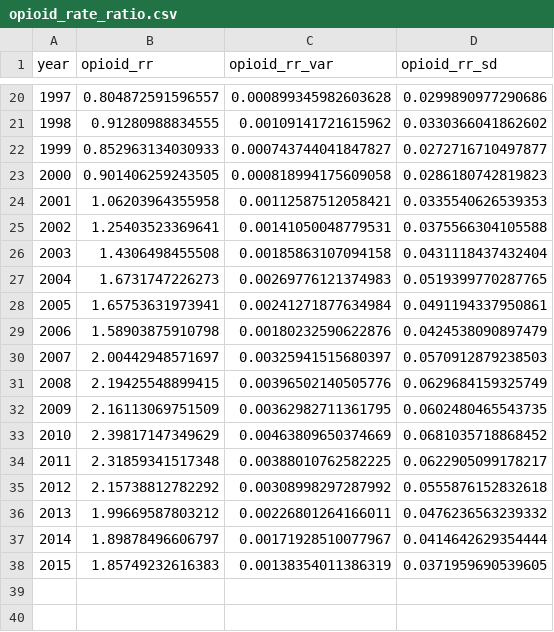
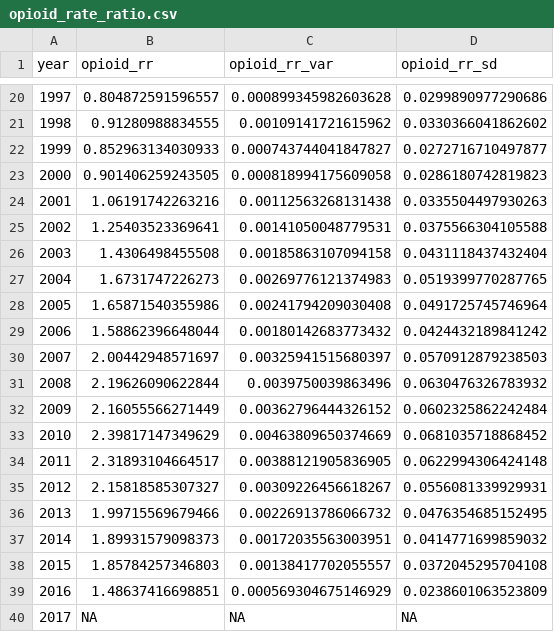
Before and after one commit to mkiang/opioid_trends, a CSV file: data/opioid_rate_ratio.csv, drawn as a sheet; only a part is shown, gaps mark what is left out.

```diff
--- a/data/opioid_rate_ratio.csv
+++ b/data/opioid_rate_ratio.csv
@@ -23,3 +23,3 @@
 2000,0.901406259243505,0.000818994175609058,0.0286180742819823
-2001,1.06203964355958,0.00112587512058421,0.0335540626539353
+2001,1.06191742263216,0.00112563268131438,0.0335504497930263
 2002,1.25403523369641,0.00141050048779531,0.0375566304105588
@@ -27,12 +27,14 @@
 2004,1.6731747226273,0.00269776121374983,0.0519399770287765
-2005,1.65753631973941,0.00241271877634984,0.0491194337950861
-2006,1.58903875910798,0.00180232590622876,0.0424538090897479
+2005,1.65871540355986,0.00241794209030408,0.0491725745746964
+2006,1.58862396648044,0.00180142683773432,0.0424432189841242
 2007,2.00442948571697,0.00325941515680397,0.0570912879238503
-2008,2.19425548899415,0.00396502140505776,0.0629684159325749
-2009,2.16113069751509,0.00362982711361795,0.0602480465543735
+2008,2.19626090622844,0.0039750039863496,0.0630476326783932
+2009,2.16055566271449,0.00362796444326152,0.0602325862242484
 2010,2.39817147349629,0.00463809650374669,0.0681035718868452
-2011,2.31859341517348,0.00388010762582225,0.0622905099178217
-2012,2.15738812782292,0.00308998297287992,0.0555876152832618
-2013,1.99669587803212,0.00226801264166011,0.0476236563239332
-2014,1.89878496606797,0.00171928510077967,0.0414642629354444
-2015,1.85749232616383,0.00138354011386319,0.0371959690539605
+2011,2.31893104664517,0.00388121905836905,0.0622994306424148
+2012,2.15818585307327,0.00309226456618267,0.0556081339929931
+2013,1.99715569679466,0.00226913786066732,0.0476354685152495
+2014,1.89931579098373,0.00172035563003951,0.0414771699859032
+2015,1.85784257346803,0.00138417702055557,0.0372045295704108
+2016,1.48637416698851,0.000569304675146929,0.0238601063523809
+2017,NA,NA,NA
```
Also changed, not shown: data/age_standardized_rates_long.csv, data/age_standardized_rates_wide.csv, 9 other files.
